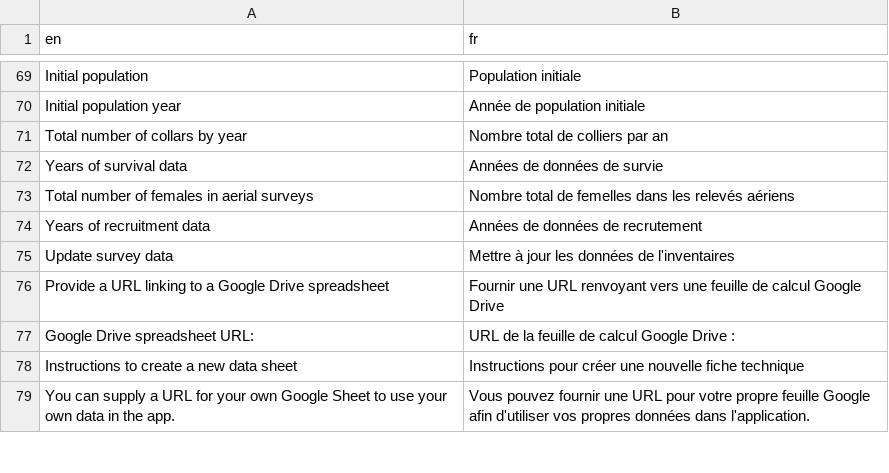
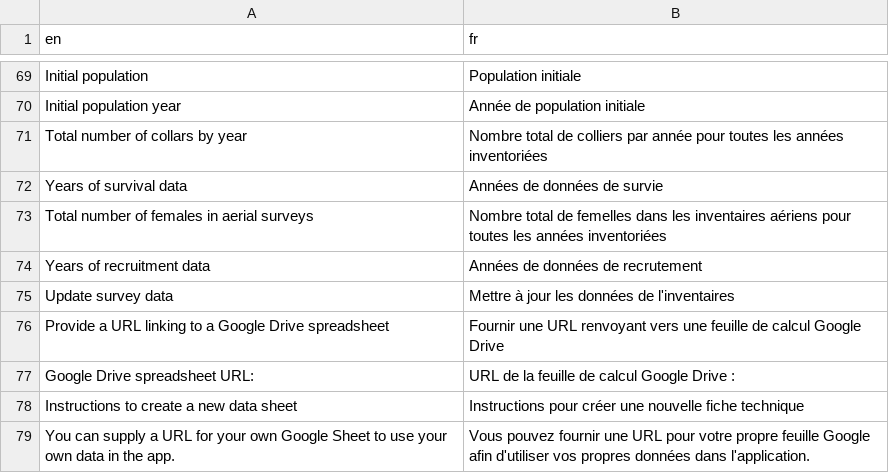
Before and after one commit to LandSciTech/CaribouDemographyBasicApp, a CSV file: inst/extdata/translations/translation_fr.csv, drawn as a sheet; only a part is shown, gaps mark what is left out.

Commit message:
add translations

```diff
--- a/inst/extdata/translations/translation_fr.csv
+++ b/inst/extdata/translations/translation_fr.csv
@@ -70,5 +70,5 @@ Initial population,Population initiale
 Initial population year,Année de population initiale
-Total number of collars by year,Nombre total de colliers par an
+Total number of collars by year,Nombre total de colliers par année pour toutes les années inventoriées
 Years of survival data,Années de données de survie
-Total number of females in aerial surveys,Nombre total de femelles dans les relevés aériens
+Total number of females in aerial surveys,Nombre total de femelles dans les inventaires aériens pour toutes les années inventoriées
 Years of recruitment data,Années de données de recrutement
```
